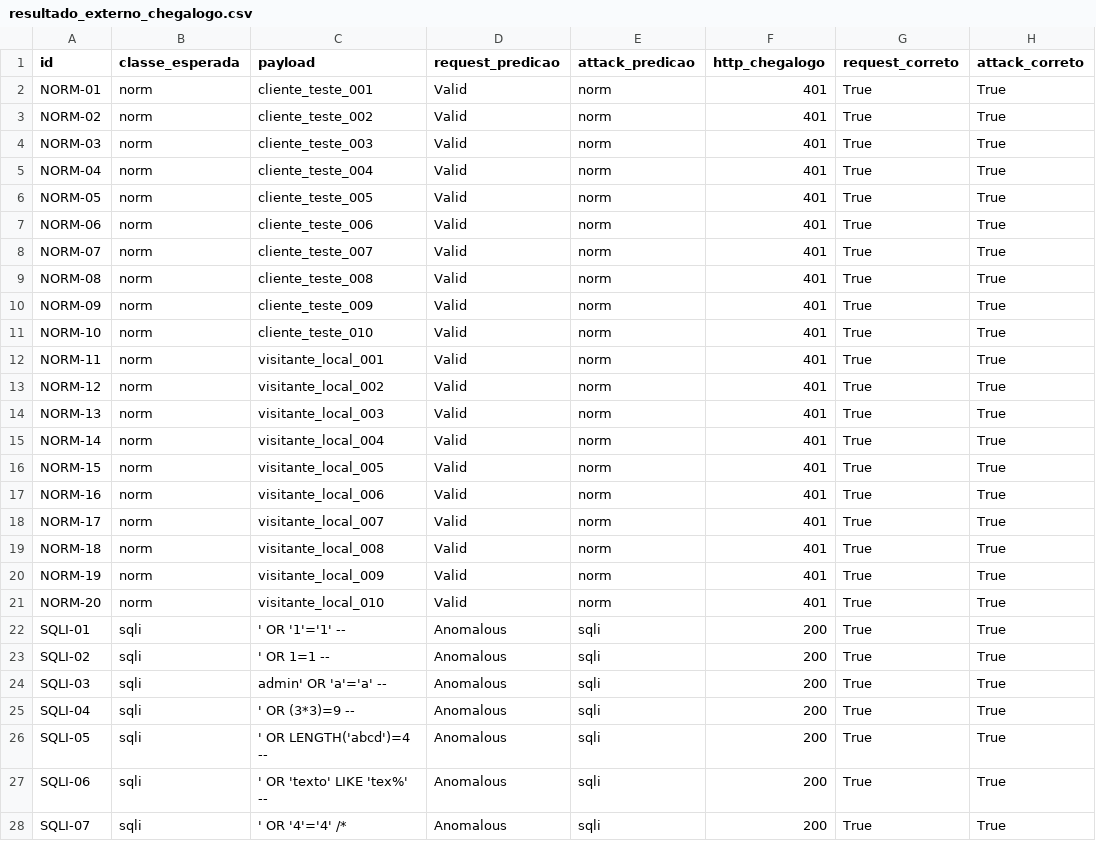
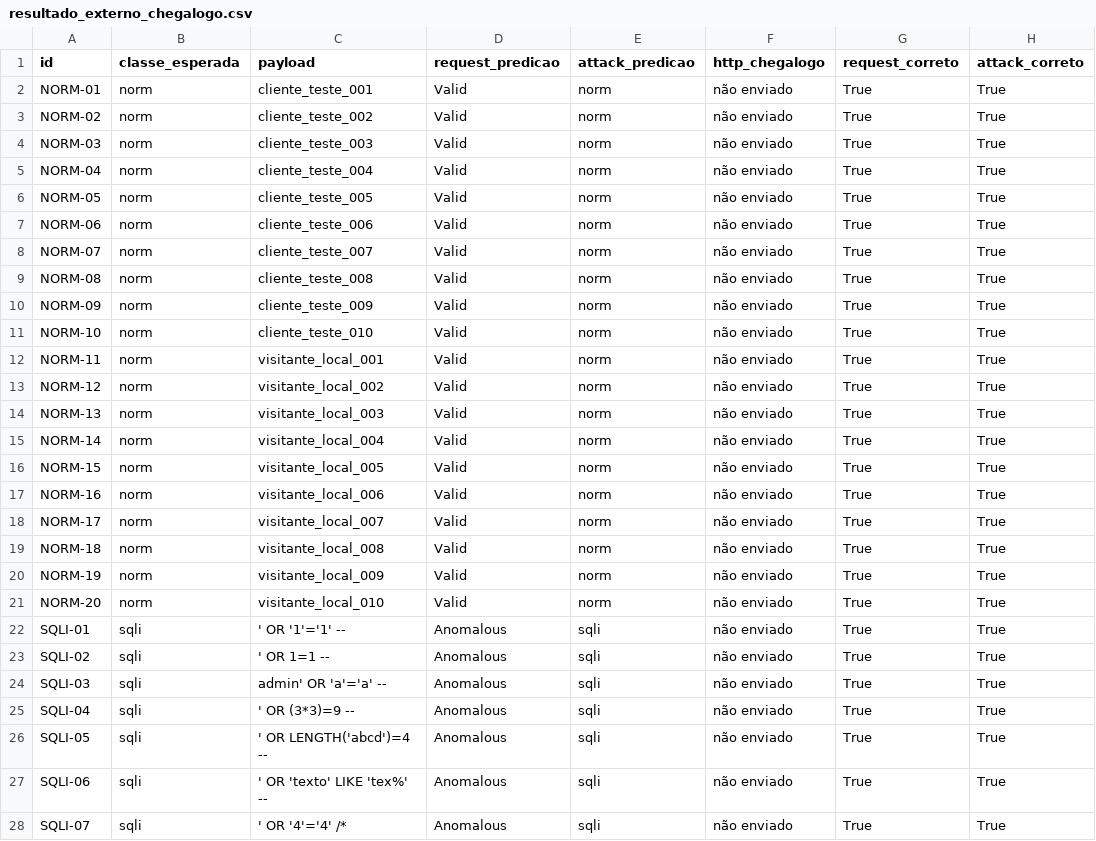
Before and after one commit to BuenoCarlos/WebDetector-TCC, a CSV file: resultado_externo_chegalogo.csv, drawn as a sheet; only a part is shown; the diff covers the shown part only.

```diff
--- a/resultado_externo_chegalogo.csv
+++ b/resultado_externo_chegalogo.csv
@@ -1,28 +1,28 @@
 id,classe_esperada,payload,request_predicao,attack_predicao,http_chegalogo,request_correto,attack_correto
-NORM-01,norm,cliente_teste_001,Valid,norm,401,True,True
-NORM-02,norm,cliente_teste_002,Valid,norm,401,True,True
-NORM-03,norm,cliente_teste_003,Valid,norm,401,True,True
-NORM-04,norm,cliente_teste_004,Valid,norm,401,True,True
-NORM-05,norm,cliente_teste_005,Valid,norm,401,True,True
-NORM-06,norm,cliente_teste_006,Valid,norm,401,True,True
-NORM-07,norm,cliente_teste_007,Valid,norm,401,True,True
-NORM-08,norm,cliente_teste_008,Valid,norm,401,True,True
-NORM-09,norm,cliente_teste_009,Valid,norm,401,True,True
-NORM-10,norm,cliente_teste_010,Valid,norm,401,True,True
-NORM-11,norm,visitante_local_001,Valid,norm,401,True,True
-NORM-12,norm,visitante_local_002,Valid,norm,401,True,True
-NORM-13,norm,visitante_local_003,Valid,norm,401,True,True
-NORM-14,norm,visitante_local_004,Valid,norm,401,True,True
-NORM-15,norm,visitante_local_005,Valid,norm,401,True,True
-NORM-16,norm,visitante_local_006,Valid,norm,401,True,True
-NORM-17,norm,visitante_local_007,Valid,norm,401,True,True
-NORM-18,norm,visitante_local_008,Valid,norm,401,True,True
-NORM-19,norm,visitante_local_009,Valid,norm,401,True,True
-NORM-20,norm,visitante_local_010,Valid,norm,401,True,True
-SQLI-01,sqli,' OR '1'='1' -- ,Anomalous,sqli,200,True,True
-SQLI-02,sqli,' OR 1=1 -- ,Anomalous,sqli,200,True,True
-SQLI-03,sqli,admin' OR 'a'='a' -- ,Anomalous,sqli,200,True,True
-SQLI-04,sqli,' OR (3*3)=9 -- ,Anomalous,sqli,200,True,True
-SQLI-05,sqli,' OR LENGTH('abcd')=4 -- ,Anomalous,sqli,200,True,True
-SQLI-06,sqli,' OR 'texto' LIKE 'tex%' -- ,Anomalous,sqli,200,True,True
-SQLI-07,sqli,' OR '4'='4' /* ,Anomalous,sqli,200,True,True
+NORM-01,norm,cliente_teste_001,Valid,norm,não enviado,True,True
+NORM-02,norm,cliente_teste_002,Valid,norm,não enviado,True,True
+NORM-03,norm,cliente_teste_003,Valid,norm,não enviado,True,True
+NORM-04,norm,cliente_teste_004,Valid,norm,não enviado,True,True
+NORM-05,norm,cliente_teste_005,Valid,norm,não enviado,True,True
+NORM-06,norm,cliente_teste_006,Valid,norm,não enviado,True,True
+NORM-07,norm,cliente_teste_007,Valid,norm,não enviado,True,True
+NORM-08,norm,cliente_teste_008,Valid,norm,não enviado,True,True
+NORM-09,norm,cliente_teste_009,Valid,norm,não enviado,True,True
+NORM-10,norm,cliente_teste_010,Valid,norm,não enviado,True,True
+NORM-11,norm,visitante_local_001,Valid,norm,não enviado,True,True
+NORM-12,norm,visitante_local_002,Valid,norm,não enviado,True,True
+NORM-13,norm,visitante_local_003,Valid,norm,não enviado,True,True
+NORM-14,norm,visitante_local_004,Valid,norm,não enviado,True,True
+NORM-15,norm,visitante_local_005,Valid,norm,não enviado,True,True
+NORM-16,norm,visitante_local_006,Valid,norm,não enviado,True,True
+NORM-17,norm,visitante_local_007,Valid,norm,não enviado,True,True
+NORM-18,norm,visitante_local_008,Valid,norm,não enviado,True,True
+NORM-19,norm,visitante_local_009,Valid,norm,não enviado,True,True
+NORM-20,norm,visitante_local_010,Valid,norm,não enviado,True,True
+SQLI-01,sqli,' OR '1'='1' -- ,Anomalous,sqli,não enviado,True,True
+SQLI-02,sqli,' OR 1=1 -- ,Anomalous,sqli,não enviado,True,True
+SQLI-03,sqli,admin' OR 'a'='a' -- ,Anomalous,sqli,não enviado,True,True
+SQLI-04,sqli,' OR (3*3)=9 -- ,Anomalous,sqli,não enviado,True,True
+SQLI-05,sqli,' OR LENGTH('abcd')=4 -- ,Anomalous,sqli,não enviado,True,True
+SQLI-06,sqli,' OR 'texto' LIKE 'tex%' -- ,Anomalous,sqli,não enviado,True,True
+SQLI-07,sqli,' OR '4'='4' /* ,Anomalous,sqli,não enviado,True,True
```
Also changed, not shown: 39 edited cells elsewhere in this file, 19 other files.
